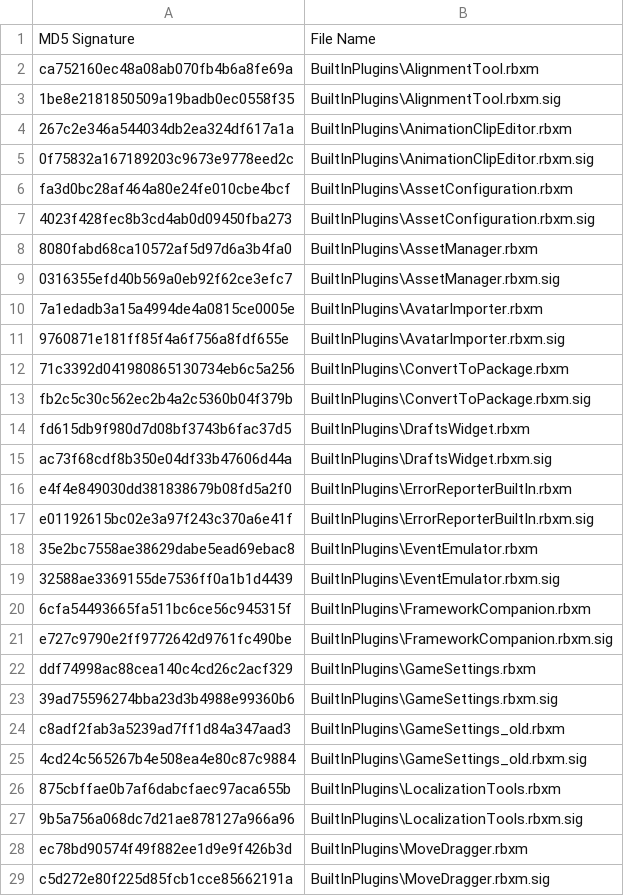
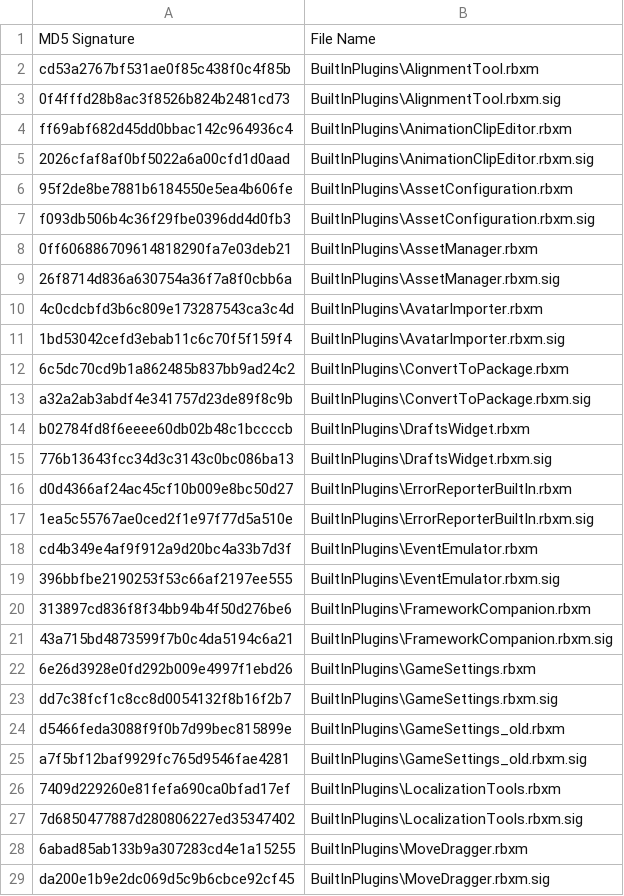
Before and after one commit to Kan18/Roblox-Client-Tracker, a CSV file: rbxManifest.csv, drawn as a sheet; only a part is shown; the diff covers the shown part only.

```diff
--- a/rbxManifest.csv
+++ b/rbxManifest.csv
@@ -1,29 +1,29 @@
 MD5 Signature,File Name
-ca752160ec48a08ab070fb4b6a8fe69a,BuiltInPlugins\AlignmentTool.rbxm
-1be8e2181850509a19badb0ec0558f35,BuiltInPlugins\AlignmentTool.rbxm.sig
-267c2e346a544034db2ea324df617a1a,BuiltInPlugins\AnimationClipEditor.rbxm
-0f75832a167189203c9673e9778eed2c,BuiltInPlugins\AnimationClipEditor.rbxm.sig
-fa3d0bc28af464a80e24fe010cbe4bcf,BuiltInPlugins\AssetConfiguration.rbxm
-4023f428fec8b3cd4ab0d09450fba273,BuiltInPlugins\AssetConfiguration.rbxm.sig
-8080fabd68ca10572af5d97d6a3b4fa0,BuiltInPlugins\AssetManager.rbxm
-0316355efd40b569a0eb92f62ce3efc7,BuiltInPlugins\AssetManager.rbxm.sig
-7a1edadb3a15a4994de4a0815ce0005e,BuiltInPlugins\AvatarImporter.rbxm
-9760871e181ff85f4a6f756a8fdf655e,BuiltInPlugins\AvatarImporter.rbxm.sig
-71c3392d041980865130734eb6c5a256,BuiltInPlugins\ConvertToPackage.rbxm
-fb2c5c30c562ec2b4a2c5360b04f379b,BuiltInPlugins\ConvertToPackage.rbxm.sig
-fd615db9f980d7d08bf3743b6fac37d5,BuiltInPlugins\DraftsWidget.rbxm
-ac73f68cdf8b350e04df33b47606d44a,BuiltInPlugins\DraftsWidget.rbxm.sig
-e4f4e849030dd381838679b08fd5a2f0,BuiltInPlugins\ErrorReporterBuiltIn.rbxm
-e01192615bc02e3a97f243c370a6e41f,BuiltInPlugins\ErrorReporterBuiltIn.rbxm.sig
-35e2bc7558ae38629dabe5ead69ebac8,BuiltInPlugins\EventEmulator.rbxm
-32588ae3369155de7536ff0a1b1d4439,BuiltInPlugins\EventEmulator.rbxm.sig
-6cfa54493665fa511bc6ce56c945315f,BuiltInPlugins\FrameworkCompanion.rbxm
-e727c9790e2ff9772642d9761fc490be,BuiltInPlugins\FrameworkCompanion.rbxm.sig
-ddf74998ac88cea140c4cd26c2acf329,BuiltInPlugins\GameSettings.rbxm
-39ad75596274bba23d3b4988e99360b6,BuiltInPlugins\GameSettings.rbxm.sig
-c8adf2fab3a5239ad7ff1d84a347aad3,BuiltInPlugins\GameSettings_old.rbxm
-4cd24c565267b4e508ea4e80c87c9884,BuiltInPlugins\GameSettings_old.rbxm.sig
-875cbffae0b7af6dabcfaec97aca655b,BuiltInPlugins\LocalizationTools.rbxm
-9b5a756a068dc7d21ae878127a966a96,BuiltInPlugins\LocalizationTools.rbxm.sig
-ec78bd90574f49f882ee1d9e9f426b3d,BuiltInPlugins\MoveDragger.rbxm
-c5d272e80f225d85fcb1cce85662191a,BuiltInPlugins\MoveDragger.rbxm.sig
+cd53a2767bf531ae0f85c438f0c4f85b,BuiltInPlugins\AlignmentTool.rbxm
+0f4fffd28b8ac3f8526b824b2481cd73,BuiltInPlugins\AlignmentTool.rbxm.sig
+ff69abf682d45dd0bbac142c964936c4,BuiltInPlugins\AnimationClipEditor.rbxm
+2026cfaf8af0bf5022a6a00cfd1d0aad,BuiltInPlugins\AnimationClipEditor.rbxm.sig
+95f2de8be7881b6184550e5ea4b606fe,BuiltInPlugins\AssetConfiguration.rbxm
+f093db506b4c36f29fbe0396dd4d0fb3,BuiltInPlugins\AssetConfiguration.rbxm.sig
+0ff606886709614818290fa7e03deb21,BuiltInPlugins\AssetManager.rbxm
+26f8714d836a630754a36f7a8f0cbb6a,BuiltInPlugins\AssetManager.rbxm.sig
+4c0cdcbfd3b6c809e173287543ca3c4d,BuiltInPlugins\AvatarImporter.rbxm
+1bd53042cefd3ebab11c6c70f5f159f4,BuiltInPlugins\AvatarImporter.rbxm.sig
+6c5dc70cd9b1a862485b837bb9ad24c2,BuiltInPlugins\ConvertToPackage.rbxm
+a32a2ab3abdf4e341757d23de89f8c9b,BuiltInPlugins\ConvertToPackage.rbxm.sig
+b02784fd8f6eeee60db02b48c1bccccb,BuiltInPlugins\DraftsWidget.rbxm
+776b13643fcc34d3c3143c0bc086ba13,BuiltInPlugins\DraftsWidget.rbxm.sig
+d0d4366af24ac45cf10b009e8bc50d27,BuiltInPlugins\ErrorReporterBuiltIn.rbxm
+1ea5c55767ae0ced2f1e97f77d5a510e,BuiltInPlugins\ErrorReporterBuiltIn.rbxm.sig
+cd4b349e4af9f912a9d20bc4a33b7d3f,BuiltInPlugins\EventEmulator.rbxm
+396bbfbe2190253f53c66af2197ee555,BuiltInPlugins\EventEmulator.rbxm.sig
+313897cd836f8f34bb94b4f50d276be6,BuiltInPlugins\FrameworkCompanion.rbxm
+43a715bd4873599f7b0c4da5194c6a21,BuiltInPlugins\FrameworkCompanion.rbxm.sig
+6e26d3928e0fd292b009e4997f1ebd26,BuiltInPlugins\GameSettings.rbxm
+dd7c38fcf1c8cc8d0054132f8b16f2b7,BuiltInPlugins\GameSettings.rbxm.sig
+d5466feda3088f9f0b7d99bec815899e,BuiltInPlugins\GameSettings_old.rbxm
+a7f5bf12baf9929fc765d9546fae4281,BuiltInPlugins\GameSettings_old.rbxm.sig
+7409d229260e81fefa690ca0bfad17ef,BuiltInPlugins\LocalizationTools.rbxm
+7d6850477887d280806227ed35347402,BuiltInPlugins\LocalizationTools.rbxm.sig
+6abad85ab133b9a307283cd4e1a15255,BuiltInPlugins\MoveDragger.rbxm
+da200e1b9e2dc069d5c9b6cbce92cf45,BuiltInPlugins\MoveDragger.rbxm.sig
```
Also changed, not shown: 1 added row and 52 edited cells elsewhere in this file, QtResources/Translation/StudioStringsUntranslated.csv, rbxPkgManifest.csv, 8 other files.
